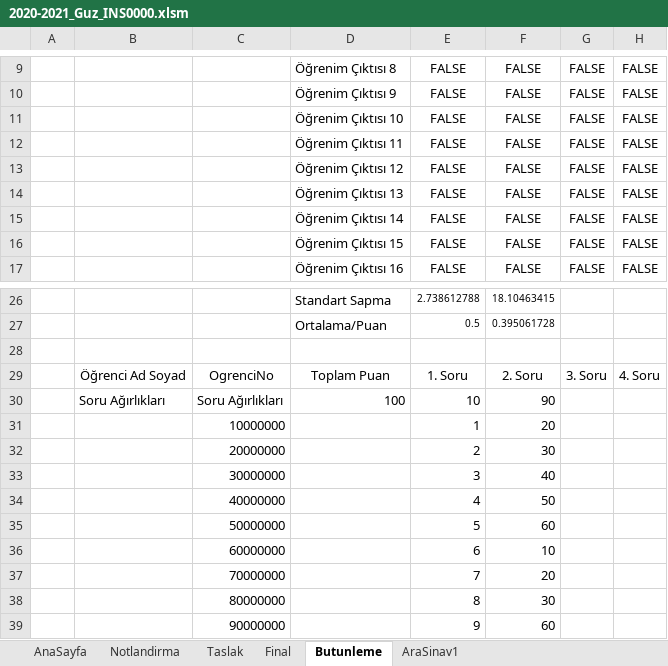
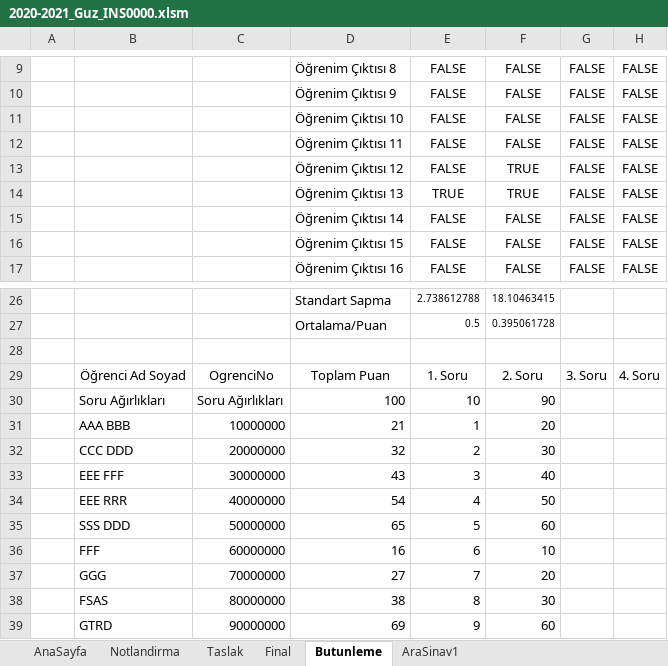
Before and after one commit to maviterlikli/OBE-IKU, an Excel workbook: Input/2020-2021_Guz_INS0000.xlsm, sheet Butunleme, drawn as a sheet; only a part is shown, gaps mark what is left out; values as stored, in another font and other column widths than the file's, no borders; charts and pictures and conditional formats not drawn; the diff names each change by its address in the sheet, - before the commit and + after, or states it on an @@ line.

```diff
--- a/Input/2020-2021_Guz_INS0000.xlsm (sheet Butunleme)
+++ b/Input/2020-2021_Guz_INS0000.xlsm (sheet Butunleme)
-F13:F14: FALSE
+F13:F14: TRUE
-E14: FALSE
+E14: TRUE
-B31: (empty)
+B31: AAA BBB
-D31: (empty)
+D31: 21
-B32: (empty)
+B32: CCC DDD
-D32: (empty)
+D32: 32
-B33: (empty)
+B33: EEE FFF
-D33: (empty)
+D33: 43
-B34: (empty)
+B34: EEE RRR
-D34: (empty)
+D34: 54
-B35: (empty)
+B35: SSS DDD
-D35: (empty)
+D35: 65
-B36: (empty)
+B36: FFF
-D36: (empty)
+D36: 16
-B37: (empty)
+B37: GGG
-D37: (empty)
+D37: 27
-B38: (empty)
+B38: FSAS
-D38: (empty)
+D38: 38
-B39: (empty)
+B39: GTRD
-D39: (empty)
+D39: 69
```
Also changed, not shown: sheet AraSinav1, sheet Final, charts or pictures, 6 other files.
